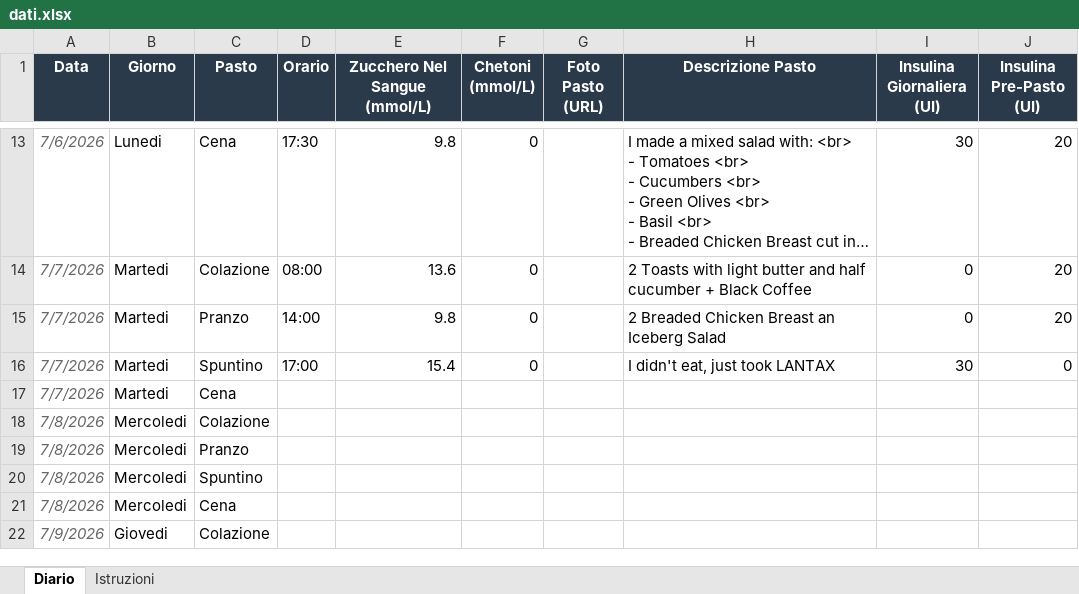
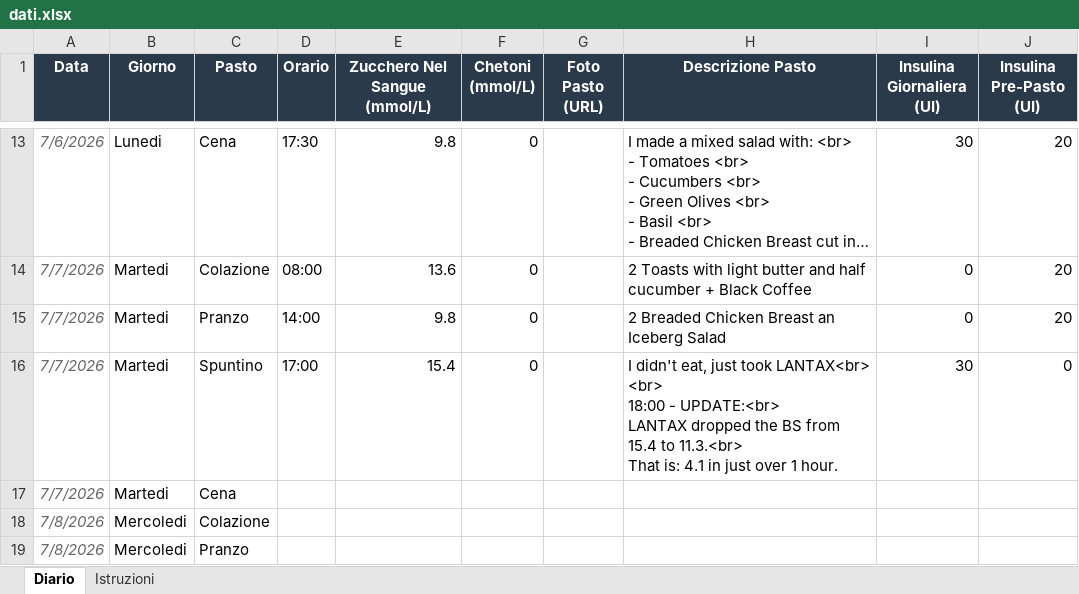
Before and after one commit to The-GhostRider/the-ghostrider.github.io, an Excel workbook: dsd_checks/dati.xlsx, sheet Diario, drawn as a sheet; only a part is shown, gaps mark what is left out; the shorter side is filled out with more unchanged rows; long unchanged cells end in …; values as stored, in another font and other column widths than the file's, no borders; ↵ is a line break in a cell; the diff names each change by its address in the sheet, - before the commit and + after, or states it on an @@ line.

Commit message:
4th Exc UPD2.0

```diff
--- a/dsd_checks/dati.xlsx (sheet Diario)
+++ b/dsd_checks/dati.xlsx (sheet Diario)
-H16 (Descrizione Pasto): …just took LANTAX
+H16 (Descrizione Pasto): …just took LANTAX<br> ↵ <br> ↵ 18:00 - UPDATE:<br> ↵ LANTAX dropped the BS from 15.4 to 11.3.<br> ↵ That is: 4.1 in just over 1 hour.
```
